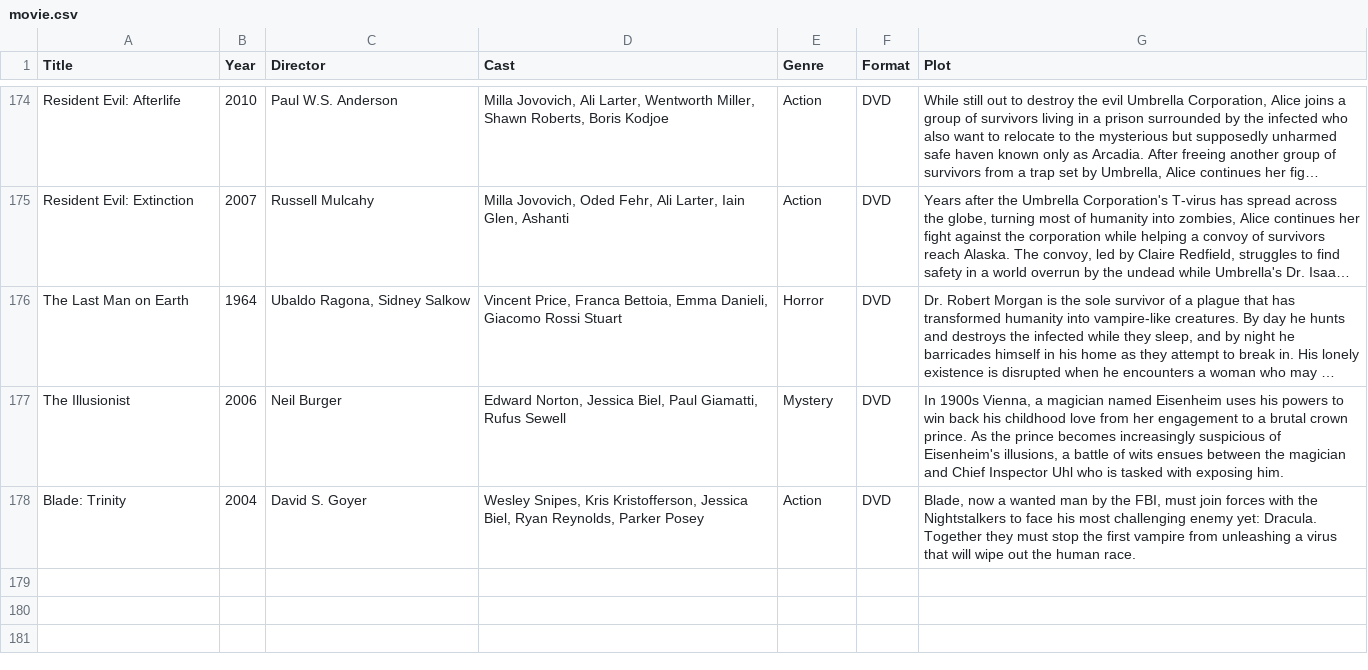
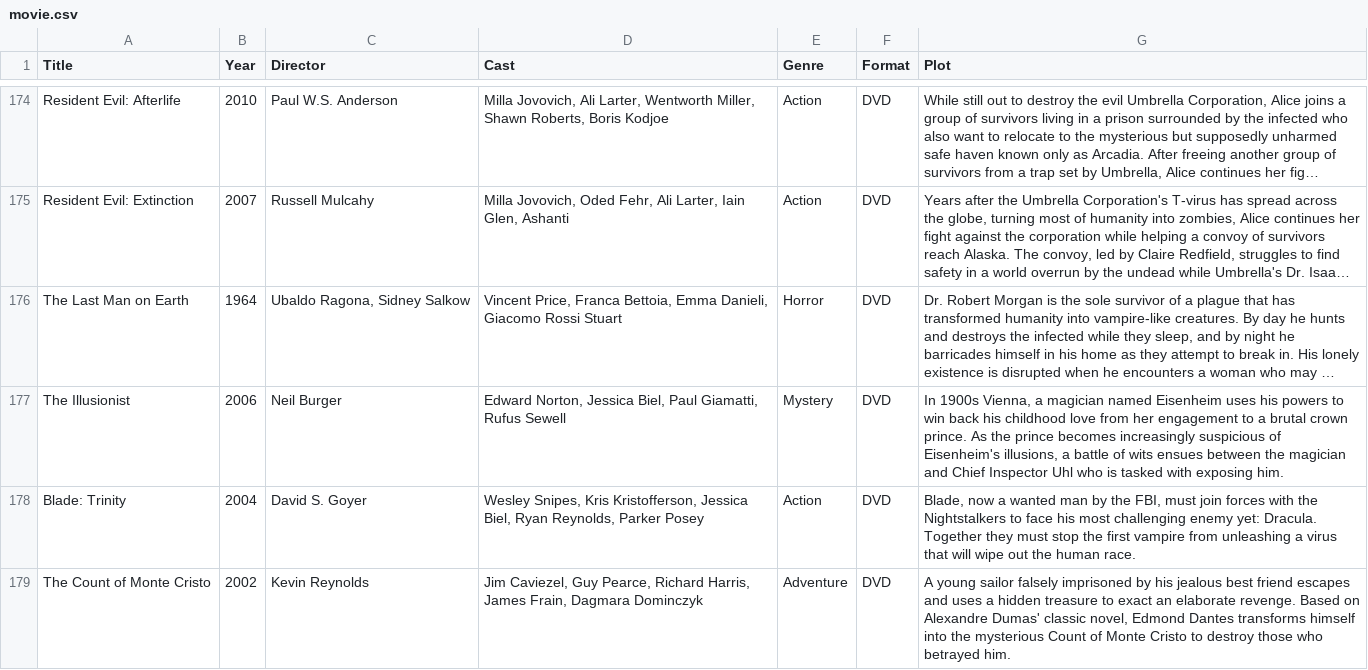
Before and after one commit to Darkstre/movie-collection, a CSV file: movie.csv, drawn as a sheet; only a part is shown, gaps mark what is left out; long unchanged cells end in …; the diff names each change by its address in the sheet, - before the commit and + after, or states it on an @@ line.

Commit message:
Added movie: The Count of Monte Cristo - 2026-01-17 15:03:25

```diff
--- a/movie.csv
+++ b/movie.csv
+row 179: The Count of Monte Cristo | 2002 | Kevin Reynolds | Jim Caviezel, Guy Pearce, Richard Harris, James Frain, Dagmara Dominczyk | Adventure | DVD | A young sailor falsely imprisoned by his jealous best friend escapes and uses a hidden treasure to exact an elaborate revenge. Based on Alexandre Dumas' classic novel, Edmond Dantes transforms himself into the mysterious Count of Monte Cristo to destroy those who betrayed him.
```
